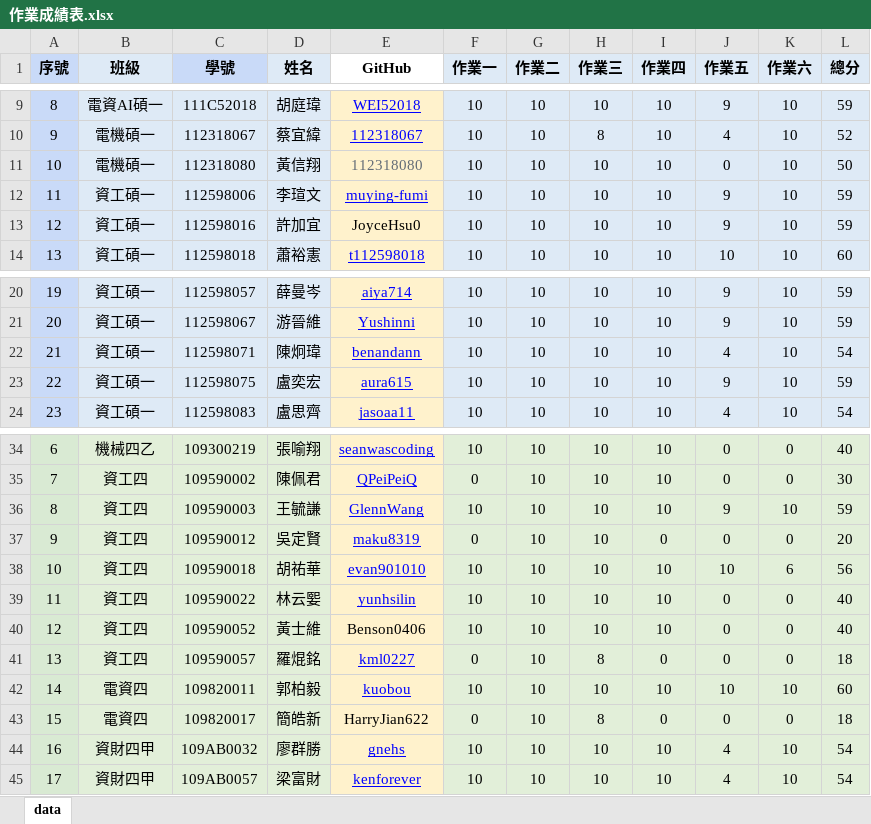
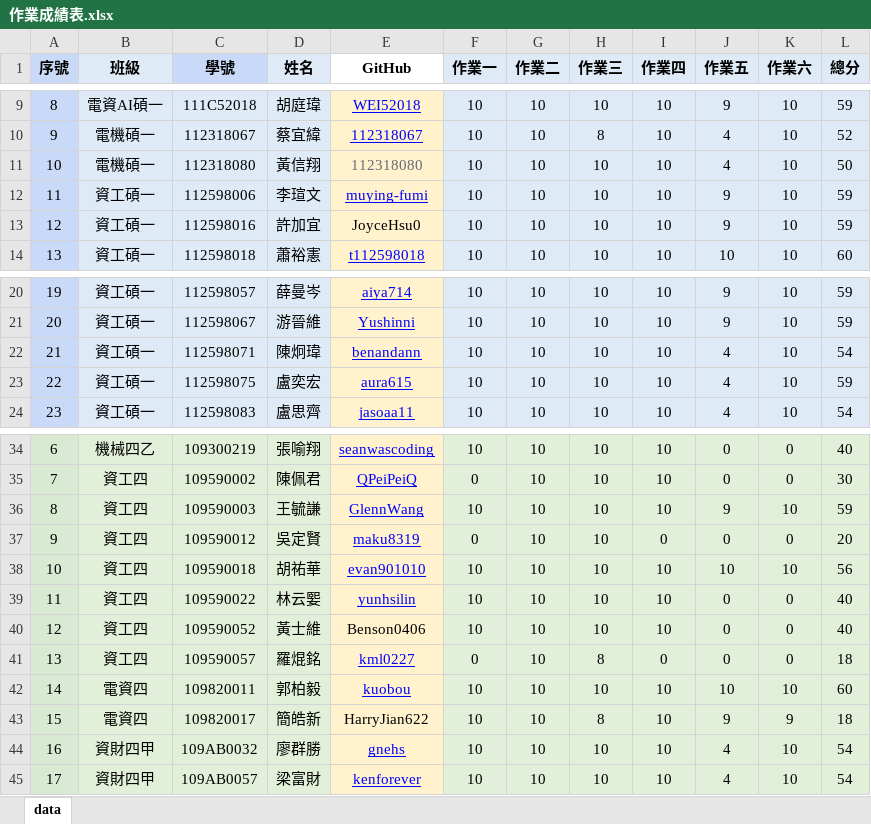
Before and after one commit to t112598018/ct2024s, an Excel workbook: ct2024s_grade/csv/作業成績表.xlsx, sheet data, drawn as a sheet; only a part is shown, gaps mark what is left out; values as stored, in another font and other column widths than the file's, no borders; conditional formats not drawn; the diff names each change by its address in the sheet, - before the commit and + after, or states it on an @@ line.

```diff
--- a/ct2024s_grade/csv/作業成績表.xlsx (sheet data)
+++ b/ct2024s_grade/csv/作業成績表.xlsx (sheet data)
-J11 (作業五): 0
+J11 (作業五): 4
-J23 (作業五): 9
+J23 (作業五): 4
-K38 (作業六): 6
+K38 (作業六): 10
-F43 (作業一): 0
+F43 (作業一): 10
-I43 (作業四): 0
+I43 (作業四): 10
-J43 (作業五): 0
+J43 (作業五): 9
-K43 (作業六): 0
+K43 (作業六): 9
```
Also changed, not shown: 1 other file.
